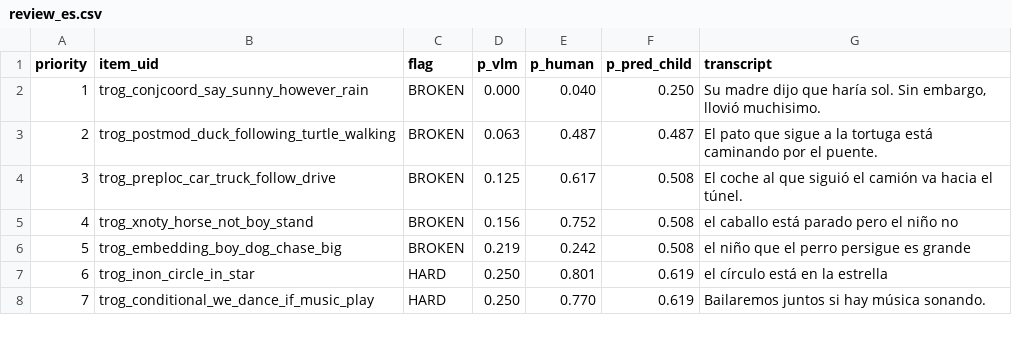
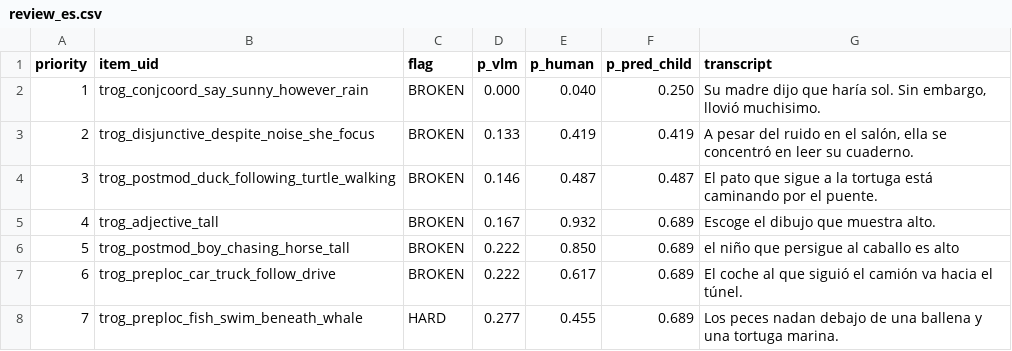
Before and after one commit to levante-framework/levante-qa, a CSV file: tools/vlm-panel/out/review_es.csv, drawn as a sheet; only a part is shown; the diff covers the shown part only.

```diff
--- a/tools/vlm-panel/out/review_es.csv
+++ b/tools/vlm-panel/out/review_es.csv
@@ -2,7 +2,7 @@ priority,item_uid,flag,p_vlm,p_human,p_pred_child,transcript
 1,trog_conjcoord_say_sunny_however_rain,BROKEN,0.000,0.040,0.250,"Su madre dijo que haría sol. Sin embargo, llovió muchisimo."
-2,trog_postmod_duck_following_turtle_walking,BROKEN,0.063,0.487,0.487,"El pato que sigue a la tortuga está caminando por el puente."
-3,trog_preploc_car_truck_follow_drive,BROKEN,0.125,0.617,0.508,"El coche al que siguió el camión va hacia el túnel."
-4,trog_xnoty_horse_not_boy_stand,BROKEN,0.156,0.752,0.508,"el caballo está parado pero el niño no"
-5,trog_embedding_boy_dog_chase_big,BROKEN,0.219,0.242,0.508,"el niño que el perro persigue es grande"
-6,trog_inon_circle_in_star,HARD,0.250,0.801,0.619,"el círculo está en la estrella"
-7,trog_conditional_we_dance_if_music_play,HARD,0.250,0.770,0.619,"Bailaremos juntos si hay música sonando."
+2,trog_disjunctive_despite_noise_she_focus,BROKEN,0.133,0.419,0.419,"A pesar del ruido en el salón, ella se concentró en leer su cuaderno."
+3,trog_postmod_duck_following_turtle_walking,BROKEN,0.146,0.487,0.487,"El pato que sigue a la tortuga está caminando por el puente."
+4,trog_adjective_tall,BROKEN,0.167,0.932,0.689,"Escoge el dibujo que muestra alto."
+5,trog_postmod_boy_chasing_horse_tall,BROKEN,0.222,0.850,0.689,"el niño que persigue al caballo es alto"
+6,trog_preploc_car_truck_follow_drive,BROKEN,0.222,0.617,0.689,"El coche al que siguió el camión va hacia el túnel."
+7,trog_preploc_fish_swim_beneath_whale,HARD,0.277,0.455,0.689,"Los peces nadan debajo de una ballena y una tortuga marina."
```
Also changed, not shown: 81 edited cells elsewhere in this file, tools/vlm-panel/out/review_xlang_es.csv, tools/vlm-panel/out/screen_es.csv, 12 other files.
